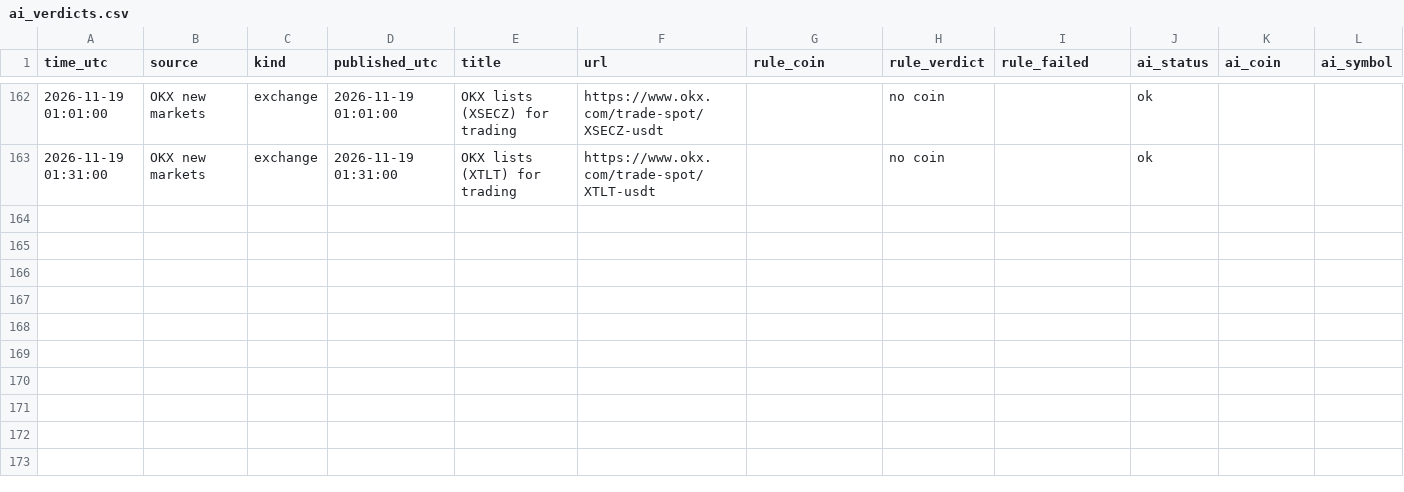
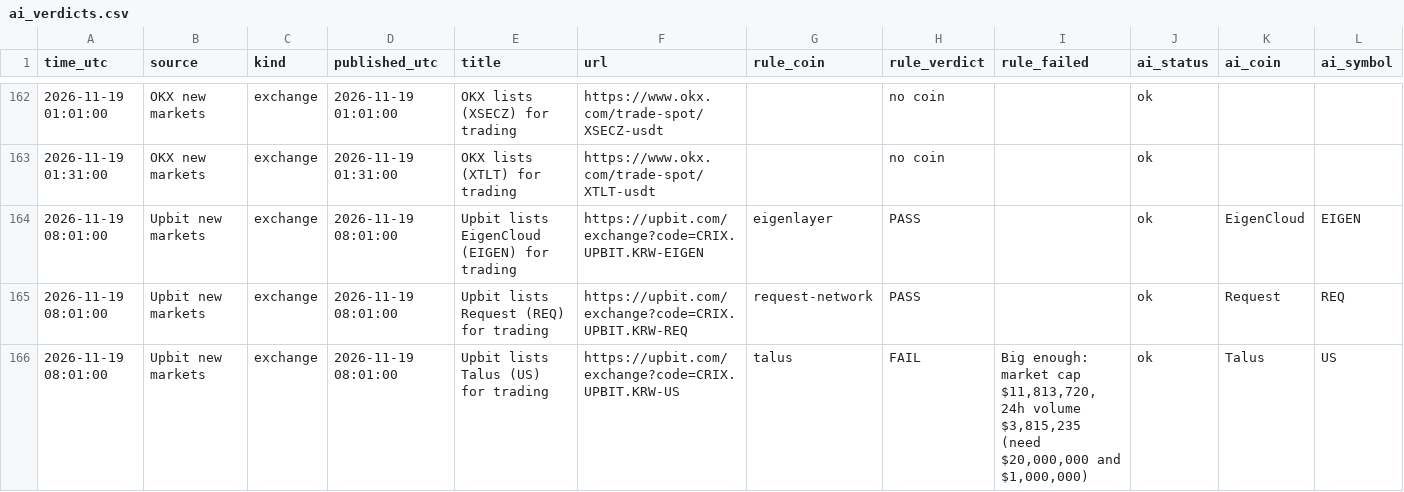
Before and after one commit to Asayed36/trading-bot, a CSV file: data/news-listings/ai_verdicts.csv, drawn as a sheet; only a part is shown, gaps mark what is left out; rows hold the shown columns only; the diff names each change by its address in the sheet, - before the commit and + after, or states it on an @@ line.

```diff
--- a/data/news-listings/ai_verdicts.csv
+++ b/data/news-listings/ai_verdicts.csv
+row 164: 2026-11-19 08:01:00 | Upbit new markets | exchange | 2026-11-19 08:01:00 | Upbit lists EigenCloud (EIGEN) for trading | https://upbit.com/exchange?code=CRIX.UPBIT.KRW-EIGEN | eigenlayer | PASS |  | ok | EigenCloud | EIGEN
+row 165: 2026-11-19 08:01:00 | Upbit new markets | exchange | 2026-11-19 08:01:00 | Upbit lists Request (REQ) for trading | https://upbit.com/exchange?code=CRIX.UPBIT.KRW-REQ | request-network | PASS |  | ok | Request | REQ
+row 166: 2026-11-19 08:01:00 | Upbit new markets | exchange | 2026-11-19 08:01:00 | Upbit lists Talus (US) for trading | https://upbit.com/exchange?code=CRIX.UPBIT.KRW-US | talus | FAIL | Big enough: market cap $11,813,720, 24h volume $3,815,235 (need $20,000,000 and $1,000,000) | ok | Talus | US
```
Also changed, not shown: data/launch/launches.csv, data/market/prices-2026-11-19.csv, 22 other files.
